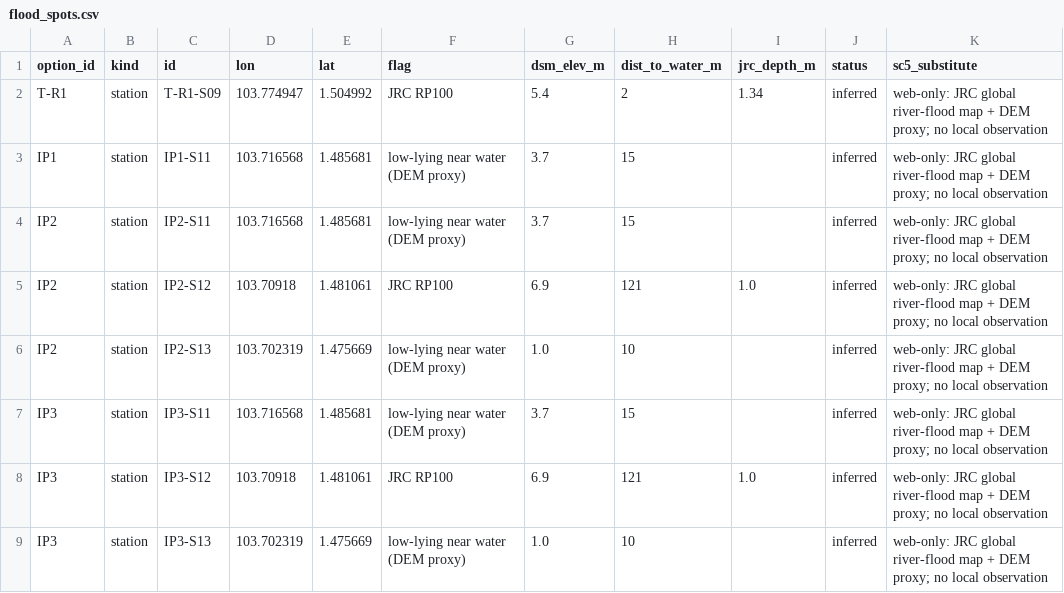
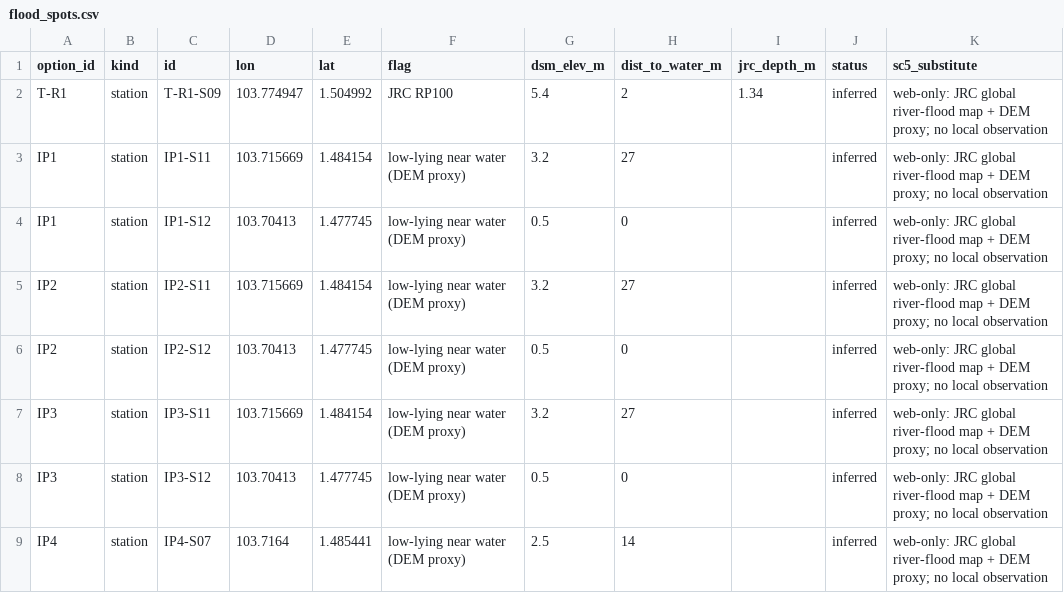
Before and after one commit to tuahhamid/jb-metro, a CSV file: results/stage2/flood_spots.csv, drawn as a sheet.

```diff
--- a/results/stage2/flood_spots.csv
+++ b/results/stage2/flood_spots.csv
@@ -2,8 +2,8 @@ option_id,kind,id,lon,lat,flag,dsm_elev_m,dist_to_water_m,jrc_depth_m,status,sc5
 T-R1,station,T-R1-S09,103.774947,1.504992,JRC RP100,5.4,2,1.34,inferred,web-only: JRC global river-flood map + DEM proxy; no local observation
-IP1,station,IP1-S11,103.716568,1.485681,low-lying near water (DEM proxy),3.7,15,,inferred,web-only: JRC global river-flood map + DEM proxy; no local observation
-IP2,station,IP2-S11,103.716568,1.485681,low-lying near water (DEM proxy),3.7,15,,inferred,web-only: JRC global river-flood map + DEM proxy; no local observation
-IP2,station,IP2-S12,103.70918,1.481061,JRC RP100,6.9,121,1.0,inferred,web-only: JRC global river-flood map + DEM proxy; no local observation
-IP2,station,IP2-S13,103.702319,1.475669,low-lying near water (DEM proxy),1.0,10,,inferred,web-only: JRC global river-flood map + DEM proxy; no local observation
-IP3,station,IP3-S11,103.716568,1.485681,low-lying near water (DEM proxy),3.7,15,,inferred,web-only: JRC global river-flood map + DEM proxy; no local observation
-IP3,station,IP3-S12,103.70918,1.481061,JRC RP100,6.9,121,1.0,inferred,web-only: JRC global river-flood map + DEM proxy; no local observation
-IP3,station,IP3-S13,103.702319,1.475669,low-lying near water (DEM proxy),1.0,10,,inferred,web-only: JRC global river-flood map + DEM proxy; no local observation
+IP1,station,IP1-S11,103.715669,1.484154,low-lying near water (DEM proxy),3.2,27,,inferred,web-only: JRC global river-flood map + DEM proxy; no local observation
+IP1,station,IP1-S12,103.70413,1.477745,low-lying near water (DEM proxy),0.5,0,,inferred,web-only: JRC global river-flood map + DEM proxy; no local observation
+IP2,station,IP2-S11,103.715669,1.484154,low-lying near water (DEM proxy),3.2,27,,inferred,web-only: JRC global river-flood map + DEM proxy; no local observation
+IP2,station,IP2-S12,103.70413,1.477745,low-lying near water (DEM proxy),0.5,0,,inferred,web-only: JRC global river-flood map + DEM proxy; no local observation
+IP3,station,IP3-S11,103.715669,1.484154,low-lying near water (DEM proxy),3.2,27,,inferred,web-only: JRC global river-flood map + DEM proxy; no local observation
+IP3,station,IP3-S12,103.70413,1.477745,low-lying near water (DEM proxy),0.5,0,,inferred,web-only: JRC global river-flood map + DEM proxy; no local observation
+IP4,station,IP4-S07,103.7164,1.485441,low-lying near water (DEM proxy),2.5,14,,inferred,web-only: JRC global river-flood map + DEM proxy; no local observation
```
Also changed, not shown: results/stage2/interchange_access.csv, results/stage2/option_comparison.csv, 12 other files.
